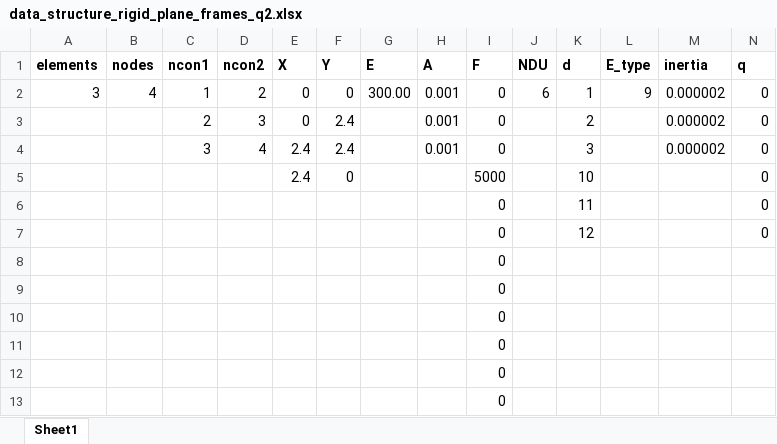
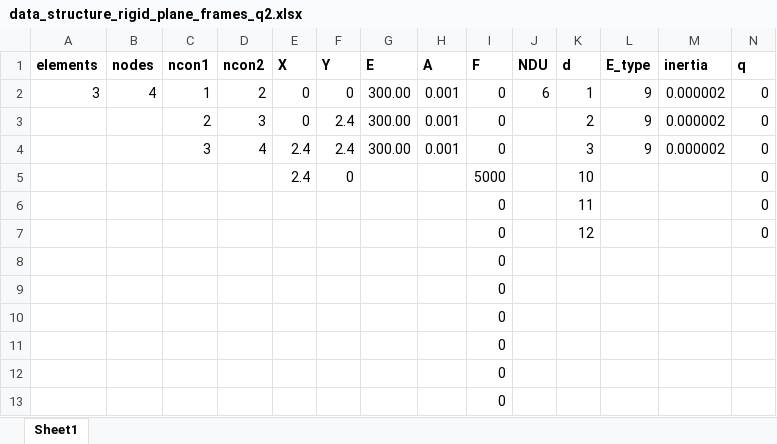
Before and after one commit to JacksonGreenNZ/ENME802ProjOne, an Excel workbook: Problems/data_structure_rigid_plane_frames_q2.xlsx, sheet Sheet1, drawn as a sheet; values as stored, in another font and other column widths than the file's, no borders; the diff names each change by its address in the sheet, - before the commit and + after, or states it on an @@ line.

```diff
--- a/Problems/data_structure_rigid_plane_frames_q2.xlsx (sheet Sheet1)
+++ b/Problems/data_structure_rigid_plane_frames_q2.xlsx (sheet Sheet1)
-G3:G4 (E): (empty)
+G3:G4 (E): 300.00
-L3:L4 (E_type): (empty)
+L3:L4 (E_type): 9
```
Also changed, not shown: Problems/data_structure_rigid_plane_frames_q1.xlsx, Problems/data_structure_rigid_plane_frames_q3.xlsx, 1 other file.
